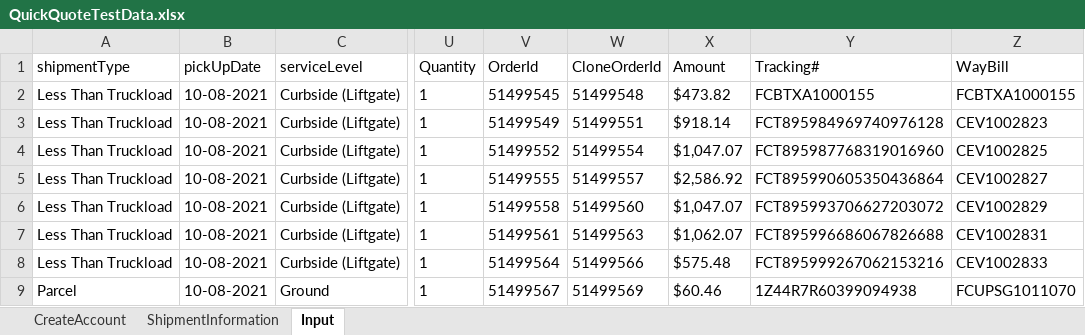
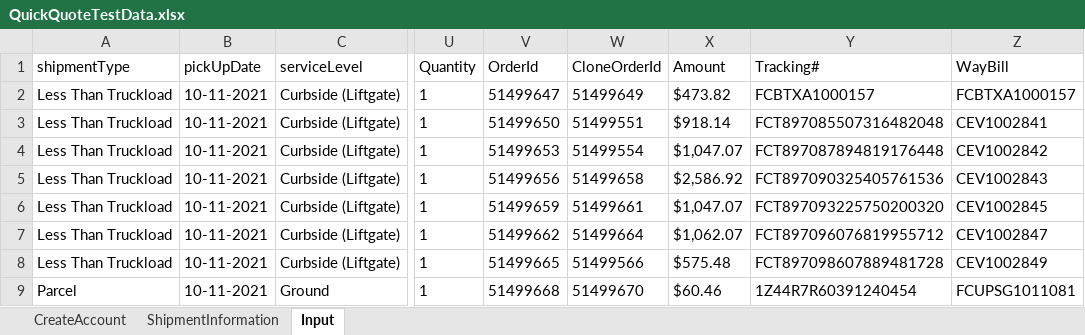
Before and after one commit to pgupta26/qualitesoft, an Excel workbook: binaries/FCfiles/QuickQuote/QuickQuoteTestData.xlsx, sheet Input, drawn as a sheet; only a part is shown, gaps mark what is left out; values as stored, in another font and other column widths than the file's, no borders; the diff covers the shown part only; the diff names each change by its address in the sheet, - before the commit and + after, or states it on an @@ line.

```diff
--- a/binaries/FCfiles/QuickQuote/QuickQuoteTestData.xlsx (sheet Input)
+++ b/binaries/FCfiles/QuickQuote/QuickQuoteTestData.xlsx (sheet Input)
-B2:B9 (pickUpDate): 10-08-2021
+B2:B9 (pickUpDate): 10-11-2021
-V2 (OrderId): 51499545
+V2 (OrderId): 51499647
-W2 (CloneOrderId): 51499548
+W2 (CloneOrderId): 51499649
-Y2 (Tracking#): FCBTXA1000155
+Y2 (Tracking#): FCBTXA1000157
-Z2 (WayBill): FCBTXA1000155
+Z2 (WayBill): FCBTXA1000157
-V3 (OrderId): 51499549
+V3 (OrderId): 51499650
-Y3 (Tracking#): FCT895984969740976128
+Y3 (Tracking#): FCT897085507316482048
-Z3 (WayBill): CEV1002823
+Z3 (WayBill): CEV1002841
-V4 (OrderId): 51499552
+V4 (OrderId): 51499653
-Y4 (Tracking#): FCT895987768319016960
+Y4 (Tracking#): FCT897087894819176448
-Z4 (WayBill): CEV1002825
+Z4 (WayBill): CEV1002842
-V5 (OrderId): 51499555
+V5 (OrderId): 51499656
-W5 (CloneOrderId): 51499557
+W5 (CloneOrderId): 51499658
-Y5 (Tracking#): FCT895990605350436864
+Y5 (Tracking#): FCT897090325405761536
-Z5 (WayBill): CEV1002827
+Z5 (WayBill): CEV1002843
-V6 (OrderId): 51499558
+V6 (OrderId): 51499659
-W6 (CloneOrderId): 51499560
+W6 (CloneOrderId): 51499661
-Y6 (Tracking#): FCT895993706627203072
+Y6 (Tracking#): FCT897093225750200320
-Z6 (WayBill): CEV1002829
+Z6 (WayBill): CEV1002845
-V7 (OrderId): 51499561
+V7 (OrderId): 51499662
-W7 (CloneOrderId): 51499563
+W7 (CloneOrderId): 51499664
-Y7 (Tracking#): FCT895996686067826688
+Y7 (Tracking#): FCT897096076819955712
-Z7 (WayBill): CEV1002831
+Z7 (WayBill): CEV1002847
-V8 (OrderId): 51499564
+V8 (OrderId): 51499665
-Y8 (Tracking#): FCT895999267062153216
+Y8 (Tracking#): FCT897098607889481728
-Z8 (WayBill): CEV1002833
+Z8 (WayBill): CEV1002849
-V9 (OrderId): 51499567
+V9 (OrderId): 51499668
-W9 (CloneOrderId): 51499569
+W9 (CloneOrderId): 51499670
-Y9 (Tracking#): 1Z44R7R60399094938
+Y9 (Tracking#): 1Z44R7R60391240454
-Z9 (WayBill): FCUPSG1011070
+Z9 (WayBill): FCUPSG1011081
```
Also changed, not shown: 20 edited cells elsewhere in this sheet, binaries/FCfiles/ManageProducts.xlsx, binaries/FCfiles/QA_517.xlsx, 6 other files.
